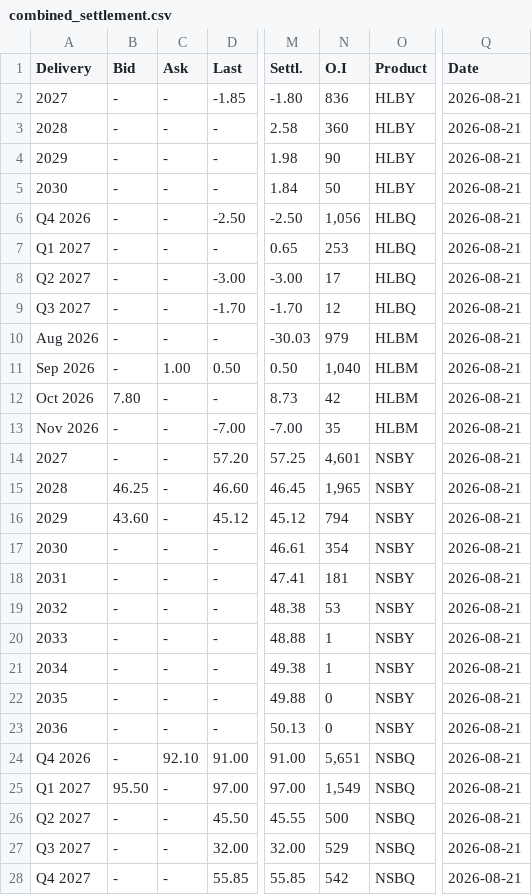
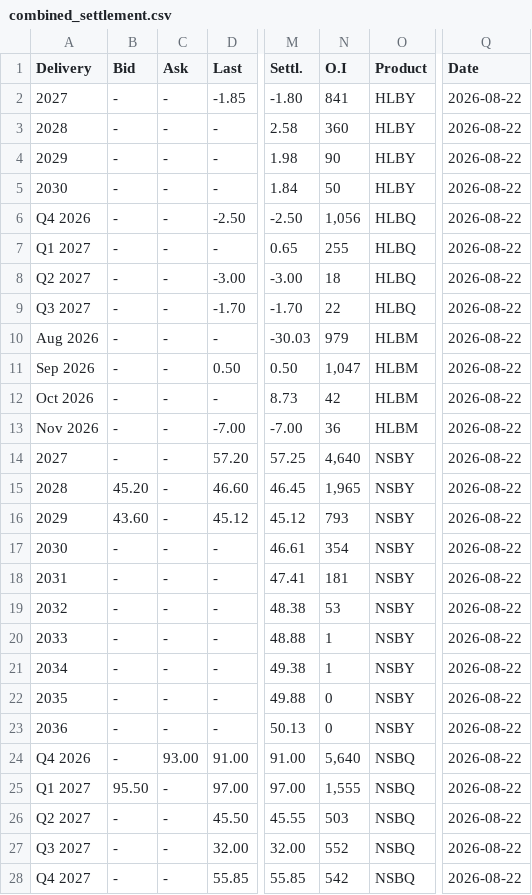
Before and after one commit to rikuisotalus-ux/Euronext-kaikki-tieto, a CSV file: combined_settlement.csv, drawn as a sheet; only a part is shown, gaps mark what is left out; the diff covers the shown part only; the diff names each change by its address in the sheet, - before the commit and + after, or states it on an @@ line.

```diff
--- a/combined_settlement.csv
+++ b/combined_settlement.csv
-N2 (O.I): 836
+N2 (O.I): 841
-Q2:Q28 (Date): 2026-08-21
+Q2:Q28 (Date): 2026-08-22
-N7 (O.I): 253
+N7 (O.I): 255
-N8 (O.I): 17
+N8 (O.I): 18
-N9 (O.I): 12
+N9 (O.I): 22
-C11 (Ask): 1.00
+C11 (Ask): -
-N11 (O.I): 1,040
+N11 (O.I): 1,047
-B12 (Bid): 7.80
+B12 (Bid): -
-N13 (O.I): 35
+N13 (O.I): 36
-N14 (O.I): 4,601
+N14 (O.I): 4,640
-B15 (Bid): 46.25
+B15 (Bid): 45.20
-N16 (O.I): 794
+N16 (O.I): 793
-C24 (Ask): 92.10
+C24 (Ask): 93.00
-N24 (O.I): 5,651
+N24 (O.I): 5,640
-N25 (O.I): 1,549
+N25 (O.I): 1,555
-N26 (O.I): 500
+N26 (O.I): 503
-N27 (O.I): 529
+N27 (O.I): 552
```
Also changed, not shown: 19 edited cells elsewhere in this file.
